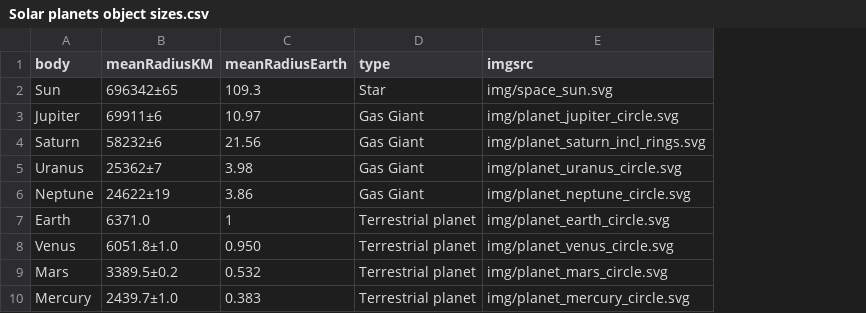
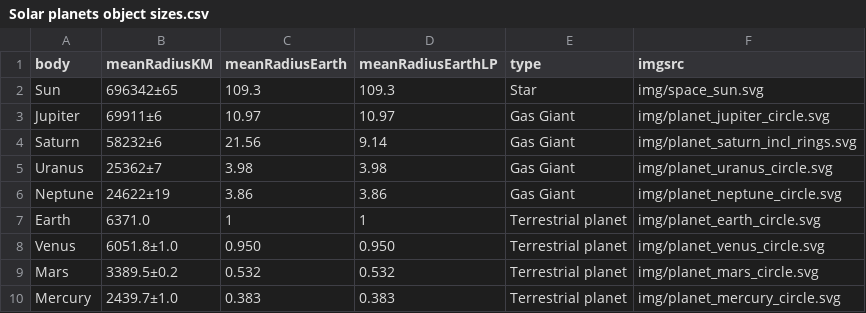
Before and after one commit to nbremer/solarsystemsizes, a CSV file: Solar planets object sizes.csv, drawn as a sheet; the diff names each change by its address in the sheet, - before the commit and + after, or states it on an @@ line.

```diff
--- a/Solar planets object sizes.csv
+++ b/Solar planets object sizes.csv
+column D (meanRadiusEarthLP), rows 2-10: 109.3 | 10.97 | 9.14 | 3.98 | 3.86 | 1 | 0.950 | 0.532 | 0.383
```
Also changed, not shown: 4 other files.
